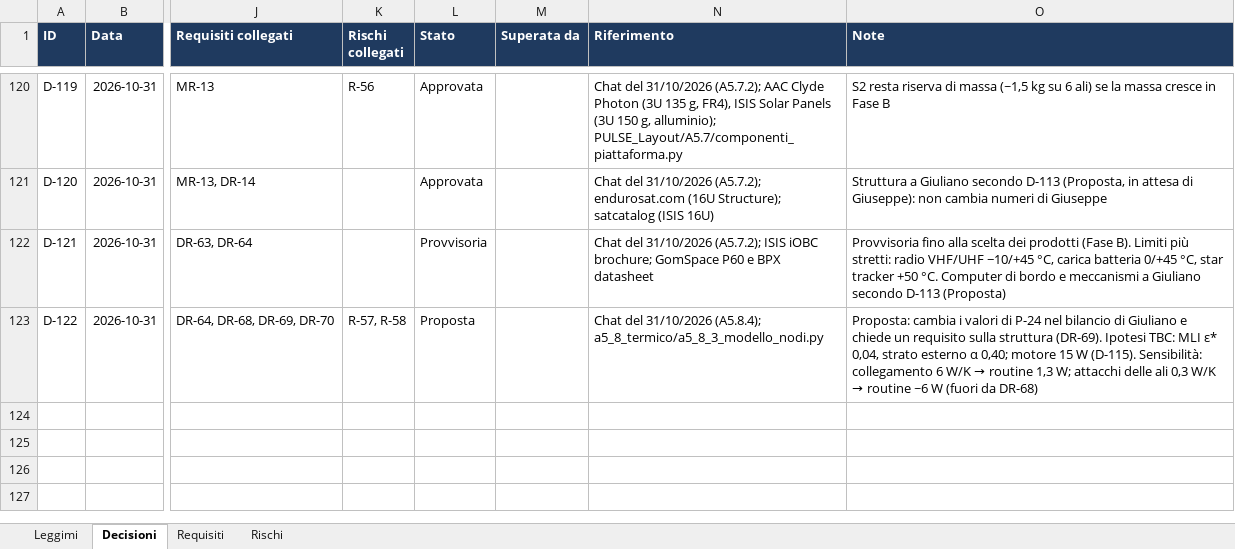
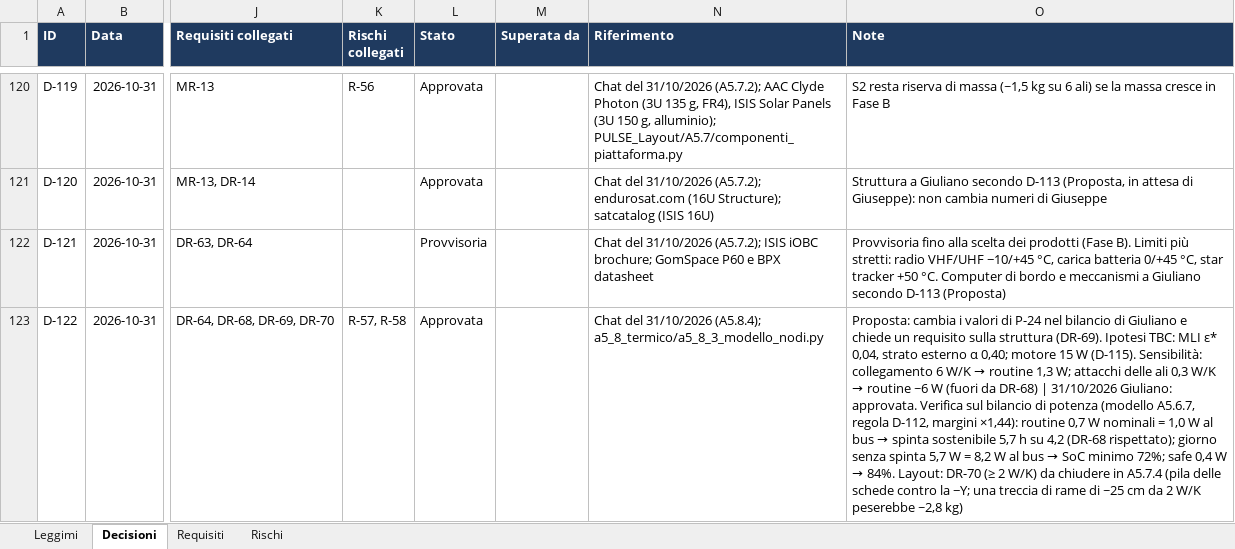
Before and after one commit to GiulianoPennacchioJ/PULSE-16u-cubesat, an Excel workbook: PULSE_Registro_Decisioni.xlsx, sheet Decisioni, drawn as a sheet; only a part is shown, gaps mark what is left out; values as stored, in another font and other column widths than the file's, no borders; conditional formats not drawn; the diff names each change by its address in the sheet, - before the commit and + after, or states it on an @@ line.

```diff
--- a/PULSE_Registro_Decisioni.xlsx (sheet Decisioni)
+++ b/PULSE_Registro_Decisioni.xlsx (sheet Decisioni)
-L123 (Stato): Proposta
+L123 (Stato): Approvata
@@ O123 (Note): …da DR-68) → …da DR-68) | 31/10/2026 Giuliano: approvata. Verifica sul bilancio di potenza (modello A5.6.7, regola D-112, margini ×1,44): routine 0,7 W nominali = 1,0 W al bus → spinta sostenibile 5,7 h su 4,2 (DR-68 rispettato); giorno senza spinta 5,7 W = 8,2 W al bus → SoC minimo 72%; safe 0,4 W → 84%. Layout: DR-70 (≥ 2 W/K) da chiudere in A5.7.4 (pila delle schede contro la −Y; una treccia di rame di ~25 cm da 2 W/K peserebbe ~2,8 kg) @@
```
Also changed, not shown: sheet Requisiti, sheet Rischi, PULSE_Budget_FaseA.xlsx.
